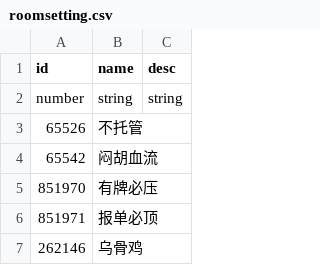
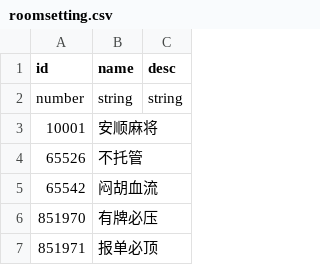
Before and after one commit to QuiQiJingFeng/QLClient, a CSV file: client-guiyang/res/mengya/configs/roomsetting.csv, drawn as a sheet; only a part is shown; the shorter side is filled out with more unchanged rows; the diff names each change by its address in the sheet, - before the commit and + after, or states it on an @@ line.

```diff
--- a/client-guiyang/res/mengya/configs/roomsetting.csv
+++ b/client-guiyang/res/mengya/configs/roomsetting.csv
+row 3: 10001 | 安顺麻将
```
Also changed, not shown: 20 other files.
